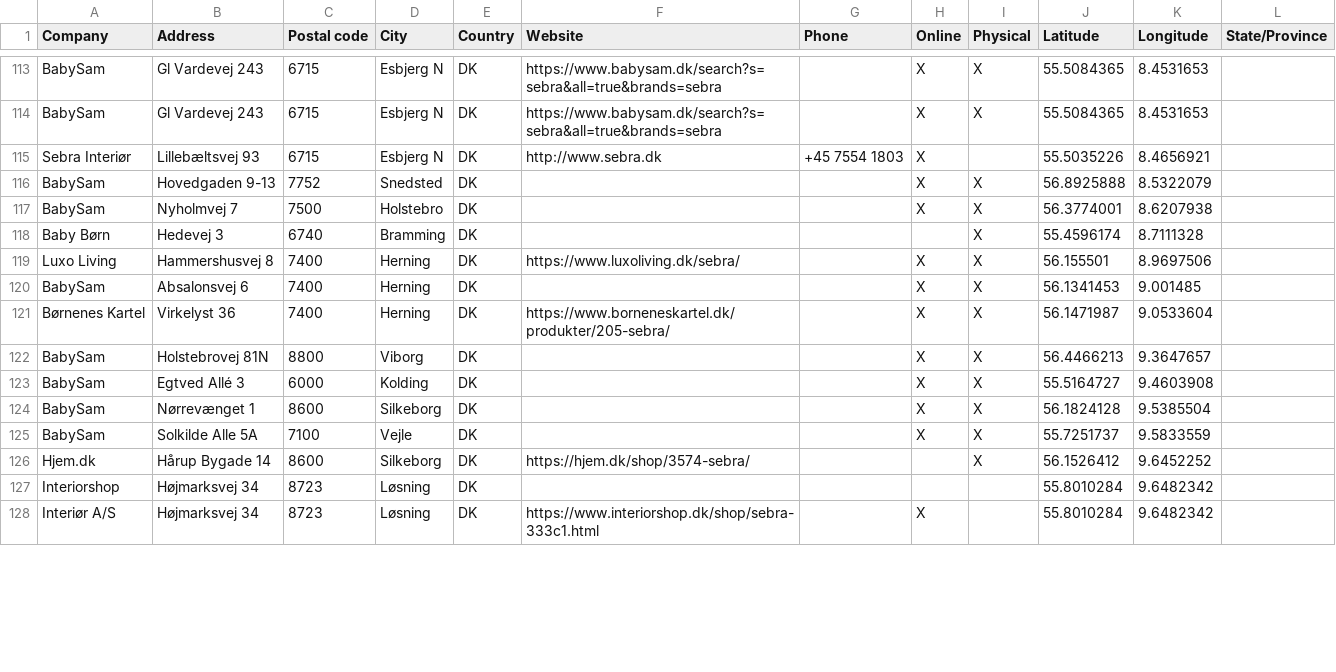
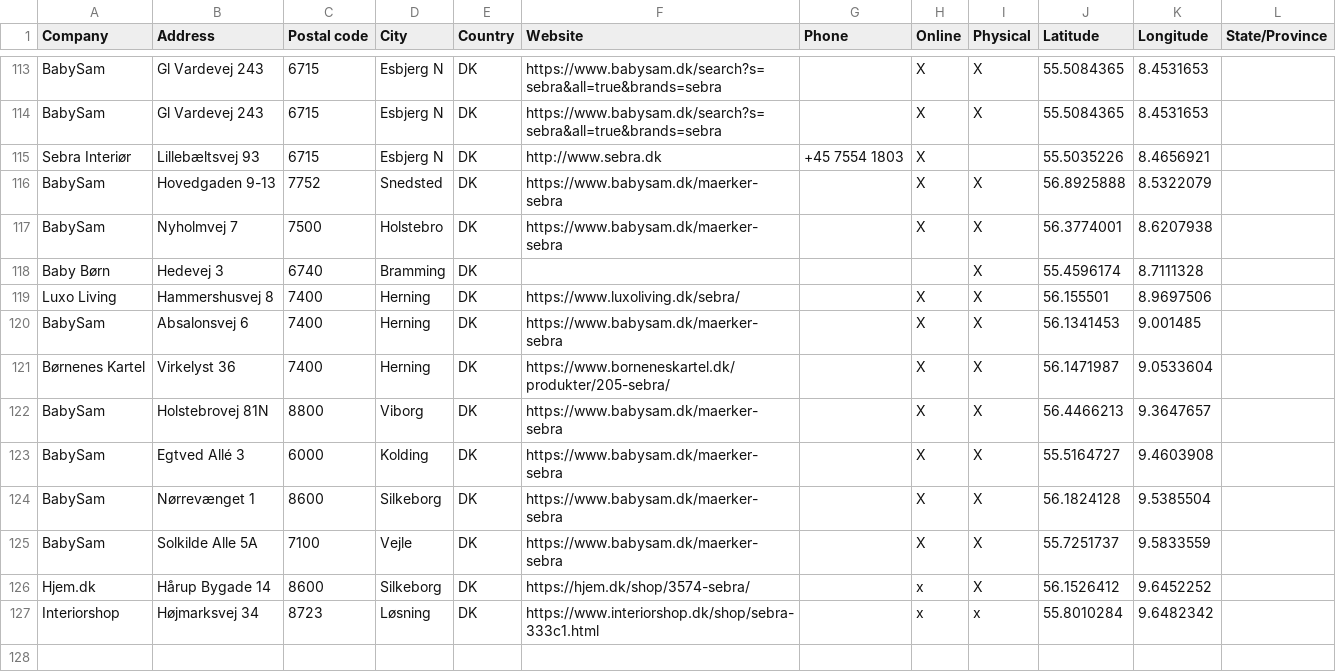
Before and after one commit to NicoBang/sebra-store-locator, a CSV file: stores.csv, drawn as a sheet; only a part is shown, gaps mark what is left out; the diff covers the shown part only.

```diff
--- a/stores.csv
+++ b/stores.csv
@@ -115,14 +115,14 @@ BabySam,Gl Vardevej 243,6715,Esbjerg N,DK,https://www.babysam.dk/search?s=sebra&
 Sebra Interiør,Lillebæltsvej 93,6715,Esbjerg N,DK,http://www.sebra.dk,+45 7554 1803,X,,55.5035226,8.4656921,
-BabySam ,Hovedgaden 9-13,7752,Snedsted,DK,,,X,X,56.8925888,8.5322079,
-BabySam ,Nyholmvej 7,7500,Holstebro,DK,,,X,X,56.3774001,8.6207938,
+BabySam ,Hovedgaden 9-13,7752,Snedsted,DK,https://www.babysam.dk/maerker-sebra,,X,X,56.8925888,8.5322079,
+BabySam ,Nyholmvej 7,7500,Holstebro,DK,https://www.babysam.dk/maerker-sebra,,X,X,56.3774001,8.6207938,
 Baby Børn,Hedevej 3,6740,Bramming,DK,,,,X,55.4596174,8.7111328,
 Luxo Living ,Hammershusvej 8,7400,Herning,DK,https://www.luxoliving.dk/sebra/,,X,X,56.155501,8.9697506,
-BabySam,Absalonsvej 6,7400,Herning,DK,,,X,X,56.1341453,9.001485,
+BabySam,Absalonsvej 6,7400,Herning,DK,https://www.babysam.dk/maerker-sebra,,X,X,56.1341453,9.001485,
 Børnenes Kartel,Virkelyst 36,7400,Herning,DK,https://www.borneneskartel.dk/produkter/205-sebra/,,X,X,56.1471987,9.0533604,
-BabySam,Holstebrovej 81N,8800,Viborg,DK,,,X,X,56.4466213,9.3647657,
-BabySam,Egtved Allé 3,6000,Kolding,DK,,,X,X,55.5164727,9.4603908,
-BabySam,Nørrevænget 1,8600,Silkeborg,DK,,,X,X,56.1824128,9.5385504,
-BabySam,Solkilde Alle 5A,7100,Vejle,DK,,,X,X,55.7251737,9.5833559,
-Hjem.dk,Hårup Bygade 14,8600,Silkeborg,DK,https://hjem.dk/shop/3574-sebra/,,,X,56.1526412,9.6452252,
-Interiorshop,Højmarksvej 34,8723,Løsning,DK,,,,,55.8010284,9.6482342,
-Interiør A/S,Højmarksvej 34,8723,Løsning,DK,https://www.interiorshop.dk/shop/sebra-333c1.html,,X,,55.8010284,9.6482342,
+BabySam,Holstebrovej 81N,8800,Viborg,DK,https://www.babysam.dk/maerker-sebra,,X,X,56.4466213,9.3647657,
+BabySam,Egtved Allé 3,6000,Kolding,DK,https://www.babysam.dk/maerker-sebra,,X,X,55.5164727,9.4603908,
+BabySam,Nørrevænget 1,8600,Silkeborg,DK,https://www.babysam.dk/maerker-sebra,,X,X,56.1824128,9.5385504,
+BabySam,Solkilde Alle 5A,7100,Vejle,DK,https://www.babysam.dk/maerker-sebra,,X,X,55.7251737,9.5833559,
+Hjem.dk,Hårup Bygade 14,8600,Silkeborg,DK,https://hjem.dk/shop/3574-sebra/,,x,X,56.1526412,9.6452252,
+Interiorshop,Højmarksvej 34,8723,Løsning,DK,https://www.interiorshop.dk/shop/sebra-333c1.html,,x,x,55.8010284,9.6482342,
+ , , , , , ,, ,, , ,
```
Also changed, not shown: 1 added row and 73 edited cells elsewhere in this file, 2 other files.
